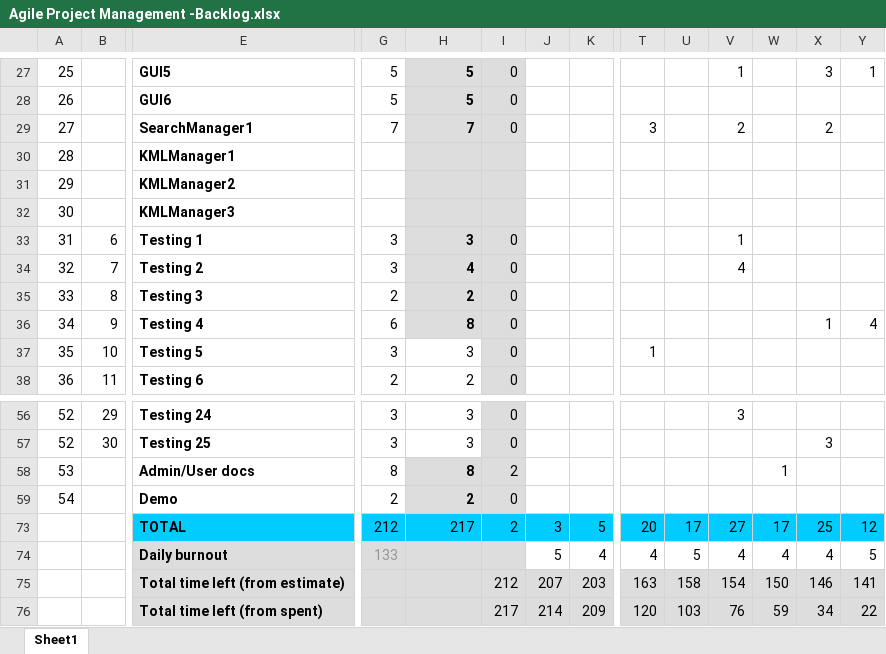
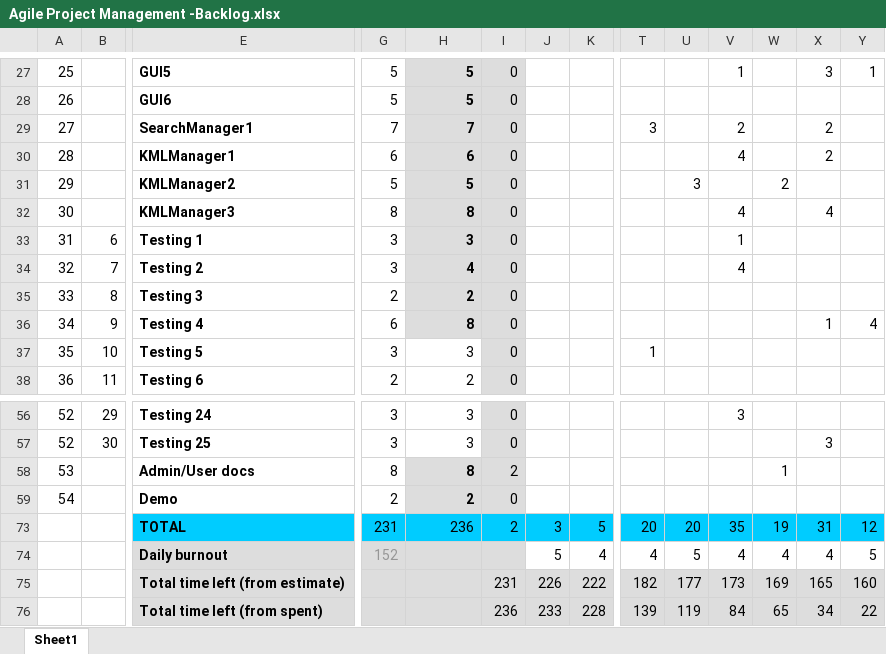
Before and after one commit to spawndys/Cava, an Excel workbook: Documents/Agile Project Management -Backlog.xlsx, sheet Sheet1, drawn as a sheet; only a part is shown, gaps mark what is left out; values as stored, in another font and other column widths than the file's, no borders; charts and pictures and conditional formats not drawn; removed rows and columns are numbered as before the commit, all else as after; rows hold the shown columns only; the diff names each change by its address in the sheet, - before the commit and + after, or states it on an @@ line.

Commit message:
finished agile backlog v1.2

```diff
--- a/Documents/Agile Project Management -Backlog.xlsx (sheet Sheet1)
+++ b/Documents/Agile Project Management -Backlog.xlsx (sheet Sheet1)
-G30: (empty)
+G30: 6
-H30: (empty)
+H30: 6
-I30:I32: (empty)
+I30:I32: 0
-V30: (empty)
+V30: 4
-X30: (empty)
+X30: 2
-G31: (empty)
+G31: 5
-H31: (empty)
+H31: 5
-U31: (empty)
+U31: 3
-W31: (empty)
+W31: 2
-G32: (empty)
+G32: 8
-H32: (empty)
+H32: 8
-V32: (empty)
+V32: 4
-X32: (empty)
+X32: 4
-G73: 212
+G73: 231
-H73: 217
+H73: 236
-U73: 17
+U73: 20
-V73: 27
+V73: 35
-W73: 17
+W73: 19
-X73: 25
+X73: 31
-G74: 133
+G74: 152
-row 75:  |  | Total time left (from estimate) |  | Estimate | 212 | 207 | 203 | 163 | 158 | 154 | 150 | 146 | 141
-row 76:  |  | Total time left (from spent) |  | Burnout | 217 | 214 | 209 | 120 | 103 | 76 | 59 | 34 | 22
+row 75:  |  | Total time left (from estimate) |  | Estimate | 231 | 226 | 222 | 182 | 177 | 173 | 169 | 165 | 160
+row 76:  |  | Total time left (from spent) |  | Burnout | 236 | 233 | 228 | 139 | 119 | 84 | 65 | 34 | 22
```
Also changed, not shown: charts or pictures.
